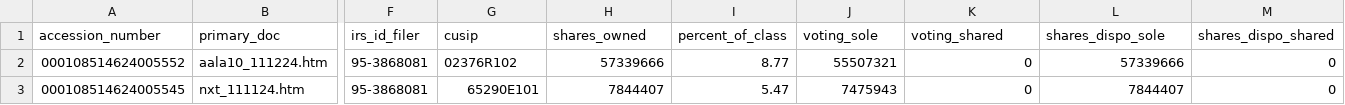
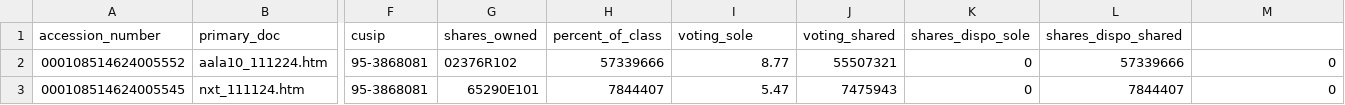
Before and after one commit to emilyguancamole/edgar-analysis, a CSV file: extracted_13g.csv, drawn as a sheet; only a part is shown, gaps mark what is left out; the diff names each change by its address in the sheet, - before the commit and + after, or states it on an @@ line.

```diff
--- a/extracted_13g.csv
+++ b/extracted_13g.csv
-F1: irs_id_filer
+F1: cusip
-G1: cusip
+G1: shares_owned
-H1: shares_owned
+H1: percent_of_class
-I1: percent_of_class
+I1: voting_sole
-J1: voting_sole
+J1: voting_shared
-K1: voting_shared
+K1: shares_dispo_sole
-L1: shares_dispo_sole
+L1: shares_dispo_shared
-M1: shares_dispo_shared
+M1: (empty)
```
Also changed, not shown: extracted_13f.csv, 8 other files.
